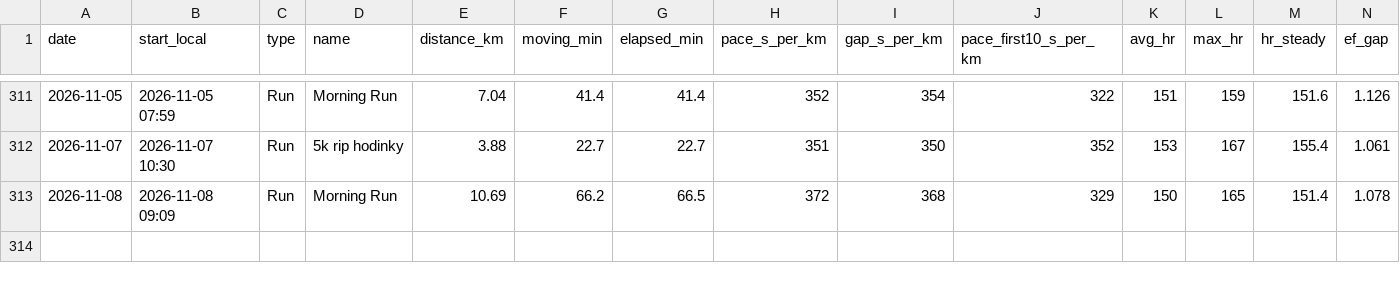
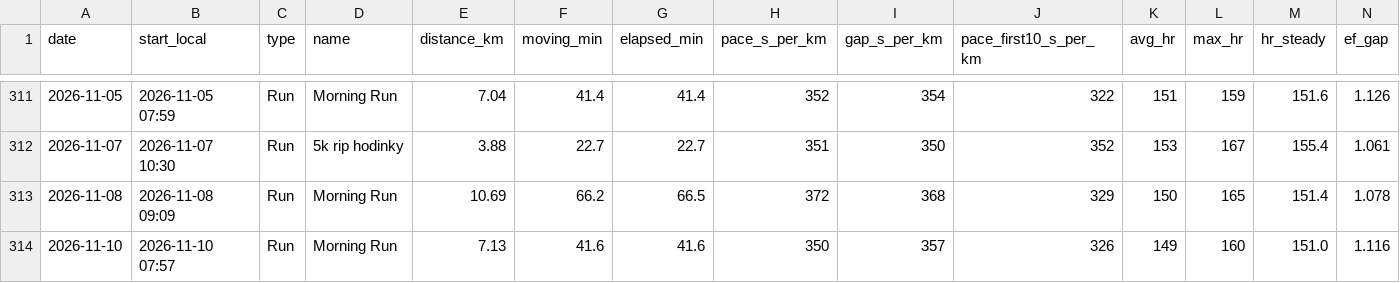
Before and after one commit to PavelJanosekk/RunningCoach, a CSV file: fitness-hub/activities.csv, drawn as a sheet; only a part is shown, gaps mark what is left out; rows hold the shown columns only; the diff names each change by its address in the sheet, - before the commit and + after, or states it on an @@ line.

Commit message:
data: Fitness Hub export 2026-11-11
Changed: activities.csv, gym_sets.csv, gym_workouts.csv, nutrition_daily.csv, nutrition_items.csv, profile.md, targets_daily.csv, weeks.csv

```diff
--- a/fitness-hub/activities.csv
+++ b/fitness-hub/activities.csv
+row 314: 2026-11-10 | 2026-11-10 07:57 | Run | Morning Run | 7.13 | 41.6 | 41.6 | 350 | 357 | 326 | 149 | 160 | 151.0 | 1.116
```
Also changed, not shown: fitness-hub/gym_sets.csv, fitness-hub/gym_workouts.csv, 5 other files.
